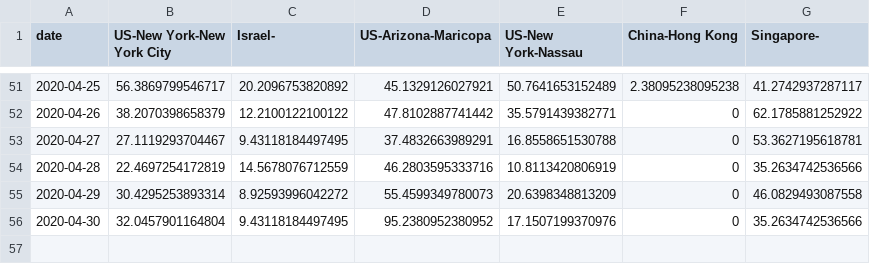
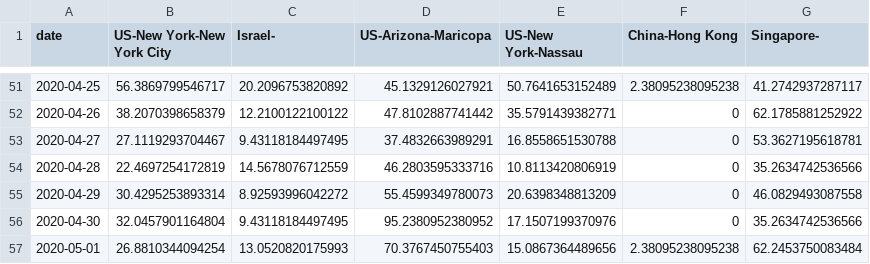
Before and after one commit to senoryo/cv, a CSV file: DeltaNormal-NY.csv, drawn as a sheet; only a part is shown, gaps mark what is left out.

```diff
--- a/DeltaNormal-NY.csv
+++ b/DeltaNormal-NY.csv
@@ -56 +56,2 @@ date,US-New York-New York City,Israel-,US-Arizona-Maricopa,US-New York-Nassau,Ch
 2020-04-30,32.0457901164804,9.43118184497495,95.2380952380952,17.1507199370976,0,35.2634742536566
+2020-05-01,26.8810344094254,13.0520820175993,70.3767450755403,15.0867364489656,2.38095238095238,62.2453750083484
```
Also changed, not shown: 7DayDelta.csv, DeltaNormal-Hotspots.csv, 22 other files.
